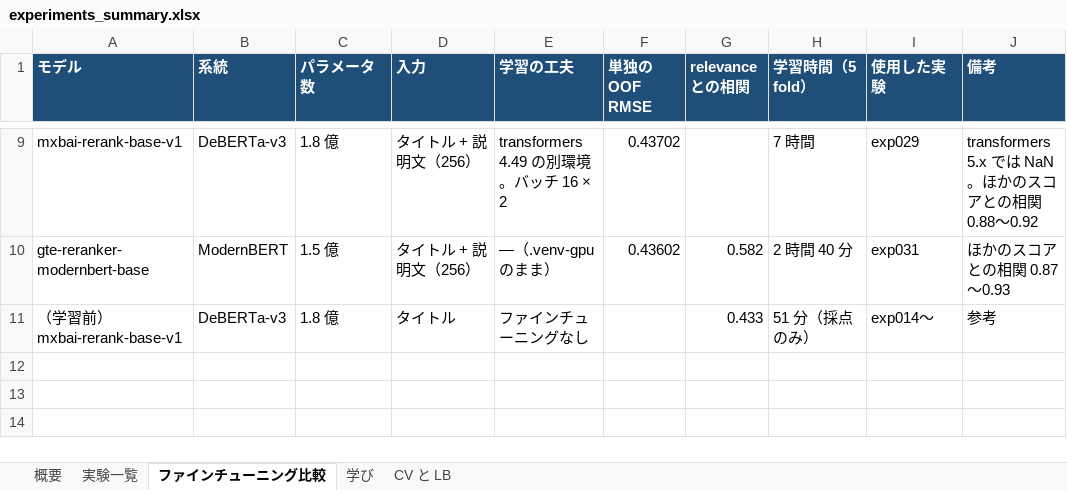
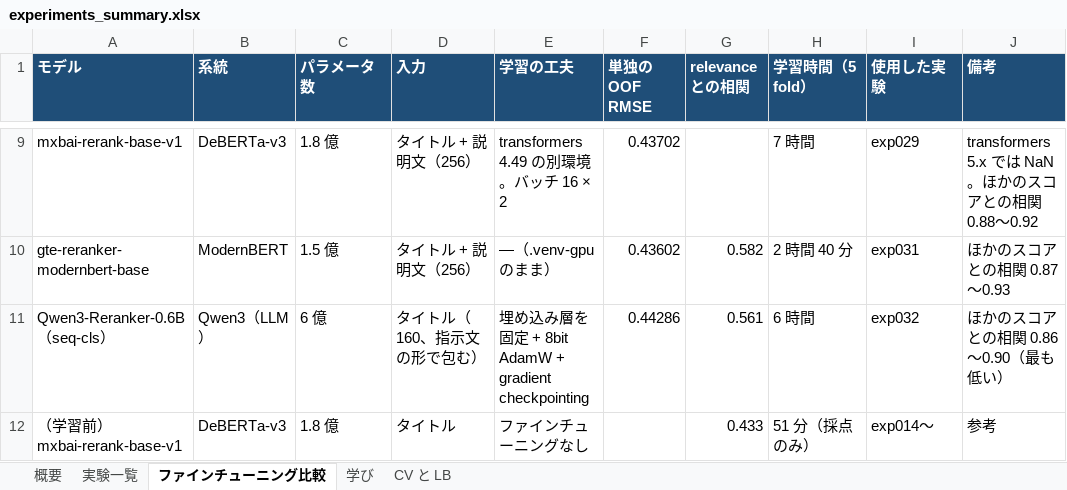
Before and after one commit to hayabusa888a/kaggle_homedepo, an Excel workbook: experiments_summary.xlsx, sheet ファインチューニング比較, drawn as a sheet; only a part is shown, gaps mark what is left out; values as stored, in another font and other column widths than the file's, no borders; the diff names each change by its address in the sheet, - before the commit and + after, or states it on an @@ line.

```diff
--- a/experiments_summary.xlsx (sheet ファインチューニング比較)
+++ b/experiments_summary.xlsx (sheet ファインチューニング比較)
+row 11: Qwen3-Reranker-0.6B（seq-cls） | Qwen3（LLM） | 6 億 | タイトル（160、指示文の形で包む） | 埋め込み層を固定 + 8bit AdamW + gradient checkpointing | 0.44286 | 0.561 | 6 時間 | exp032 | ほかのスコアとの相関 0.86〜0.90（最も低い）
```
Also changed, not shown: sheet 実験一覧, sheet 概要, 10 other files.
